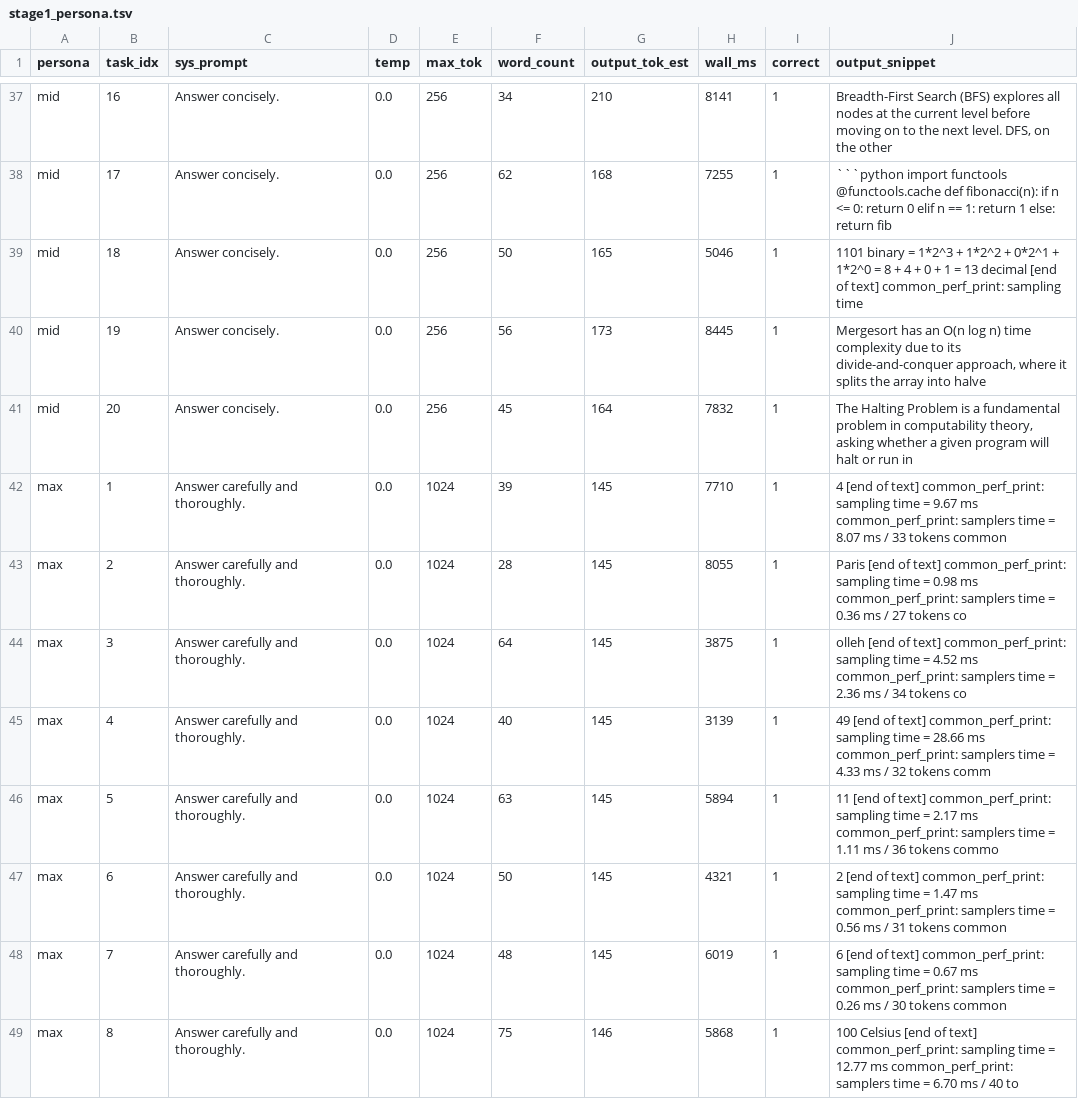
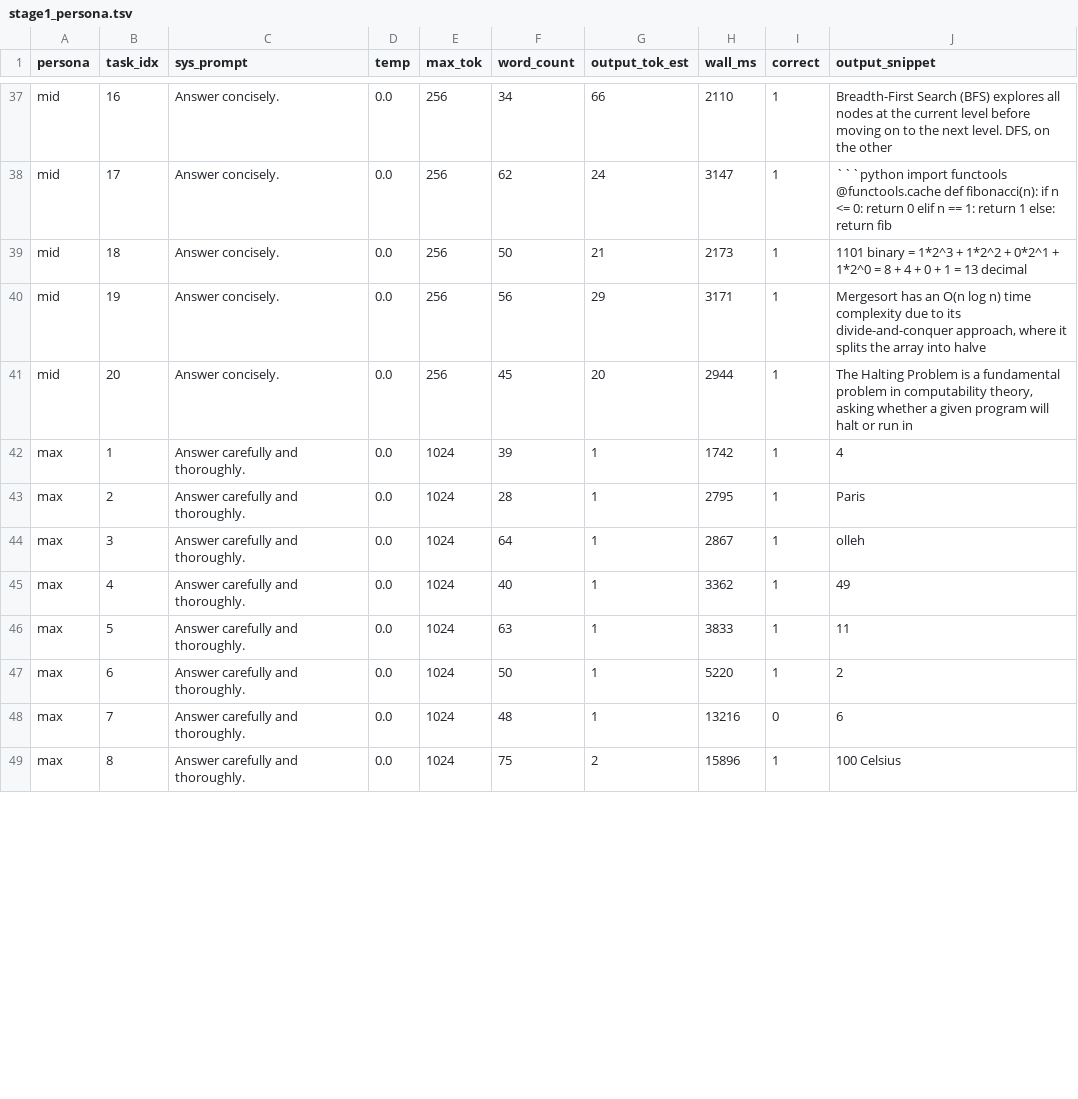
Before and after one commit to dancinlab/hexa-codex, a TSV file: .verdicts/sandbox/stage1_persona.tsv, drawn as a sheet; only a part is shown, gaps mark what is left out; the diff covers the shown part only; the diff names each change by its address in the sheet, - before the commit and + after, or states it on an @@ line.

```diff
--- a/.verdicts/sandbox/stage1_persona.tsv
+++ b/.verdicts/sandbox/stage1_persona.tsv
-G37 (output_tok_est): 210
+G37 (output_tok_est): 66
-H37 (wall_ms): 8141
+H37 (wall_ms): 2110
-G38 (output_tok_est): 168
+G38 (output_tok_est): 24
-H38 (wall_ms): 7255
+H38 (wall_ms): 3147
-G39 (output_tok_est): 165
+G39 (output_tok_est): 21
-H39 (wall_ms): 5046
+H39 (wall_ms): 2173
-J39 (output_snippet): …13 decimal [end of text] common_perf_print: sampling time
+J39 (output_snippet): …13 decimal
-G40 (output_tok_est): 173
+G40 (output_tok_est): 29
-H40 (wall_ms): 8445
+H40 (wall_ms): 3171
-G41 (output_tok_est): 164
+G41 (output_tok_est): 20
-H41 (wall_ms): 7832
+H41 (wall_ms): 2944
-G42:G48 (output_tok_est): 145
+G42:G48 (output_tok_est): 1
-H42 (wall_ms): 7710
+H42 (wall_ms): 1742
-J42 (output_snippet): 4 [end of text] common_perf_print: sampling time = 9.67 ms common_perf_print: samplers time = 8.07 ms / 33 tokens common
+J42 (output_snippet): 4
-H43 (wall_ms): 8055
+H43 (wall_ms): 2795
-J43 (output_snippet): Paris [end of text] common_perf_print: sampling time = 0.98 ms common_perf_print: samplers time = 0.36 ms / 27 tokens co
+J43 (output_snippet): Paris
-H44 (wall_ms): 3875
+H44 (wall_ms): 2867
-J44 (output_snippet): olleh [end of text] common_perf_print: sampling time = 4.52 ms common_perf_print: samplers time = 2.36 ms / 34 tokens co
+J44 (output_snippet): olleh
-H45 (wall_ms): 3139
+H45 (wall_ms): 3362
-J45 (output_snippet): 49 [end of text] common_perf_print: sampling time = 28.66 ms common_perf_print: samplers time = 4.33 ms / 32 tokens comm
+J45 (output_snippet): 49
-H46 (wall_ms): 5894
+H46 (wall_ms): 3833
-J46 (output_snippet): 11 [end of text] common_perf_print: sampling time = 2.17 ms common_perf_print: samplers time = 1.11 ms / 36 tokens commo
+J46 (output_snippet): 11
-H47 (wall_ms): 4321
+H47 (wall_ms): 5220
-J47 (output_snippet): 2 [end of text] common_perf_print: sampling time = 1.47 ms common_perf_print: samplers time = 0.56 ms / 31 tokens common
+J47 (output_snippet): 2
-H48 (wall_ms): 6019
+H48 (wall_ms): 13216
-I48 (correct): 1
+I48 (correct): 0
-J48 (output_snippet): 6 [end of text] common_perf_print: sampling time = 0.67 ms common_perf_print: samplers time = 0.26 ms / 30 tokens common
+J48 (output_snippet): 6
-G49 (output_tok_est): 146
+G49 (output_tok_est): 2
-H49 (wall_ms): 5868
+H49 (wall_ms): 15896
-J49 (output_snippet): 100 Celsius [end of text] common_perf_print: sampling time = 12.77 ms common_perf_print: samplers time = 6.70 ms / 40 to
+J49 (output_snippet): 100 Celsius
```
Also changed, not shown: 141 edited cells elsewhere in this file, .verdicts/sandbox/stage0_accuracy_floor.tsv, .verdicts/sandbox/stage3_earlystop_local.tsv, 11 other files.
